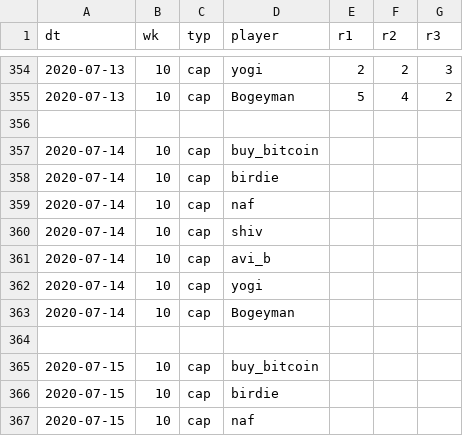
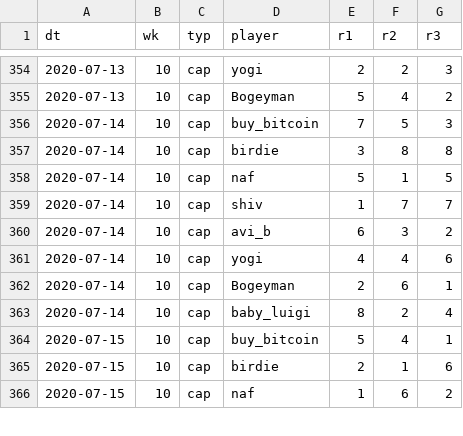
Before and after one commit to psn4/amli, a CSV file: data/mk_res.csv, drawn as a sheet; only a part is shown, gaps mark what is left out; the diff covers the shown part only.

Commit message:
new world order

```diff
--- a/data/mk_res.csv
+++ b/data/mk_res.csv
@@ -355,13 +355,12 @@ dt,wk,typ,player,r1,r2,r3
 2020-07-13,10,cap,Bogeyman,5,4,2
-
-2020-07-14,10,cap,buy_bitcoin,,,
-2020-07-14,10,cap,birdie,,,
-2020-07-14,10,cap,naf,,,
-2020-07-14,10,cap,shiv,,,
-2020-07-14,10,cap,avi_b,,,
-2020-07-14,10,cap,yogi,,,
-2020-07-14,10,cap,Bogeyman,,,
-
-2020-07-15,10,cap,buy_bitcoin,,,
-2020-07-15,10,cap,birdie,,,
-2020-07-15,10,cap,naf,,,
+2020-07-14,10,cap,buy_bitcoin,7,5,3
+2020-07-14,10,cap,birdie,3,8,8
+2020-07-14,10,cap,naf,5,1,5
+2020-07-14,10,cap,shiv,1,7,7
+2020-07-14,10,cap,avi_b,6,3,2
+2020-07-14,10,cap,yogi,4,4,6
+2020-07-14,10,cap,Bogeyman,2,6,1
+2020-07-14,10,cap,baby_luigi,8,2,4
+2020-07-15,10,cap,buy_bitcoin,5,4,1
+2020-07-15,10,cap,birdie,2,1,6
+2020-07-15,10,cap,naf,1,6,2
```
Also changed, not shown: 1 removed row and 9 edited cells elsewhere in this file.
